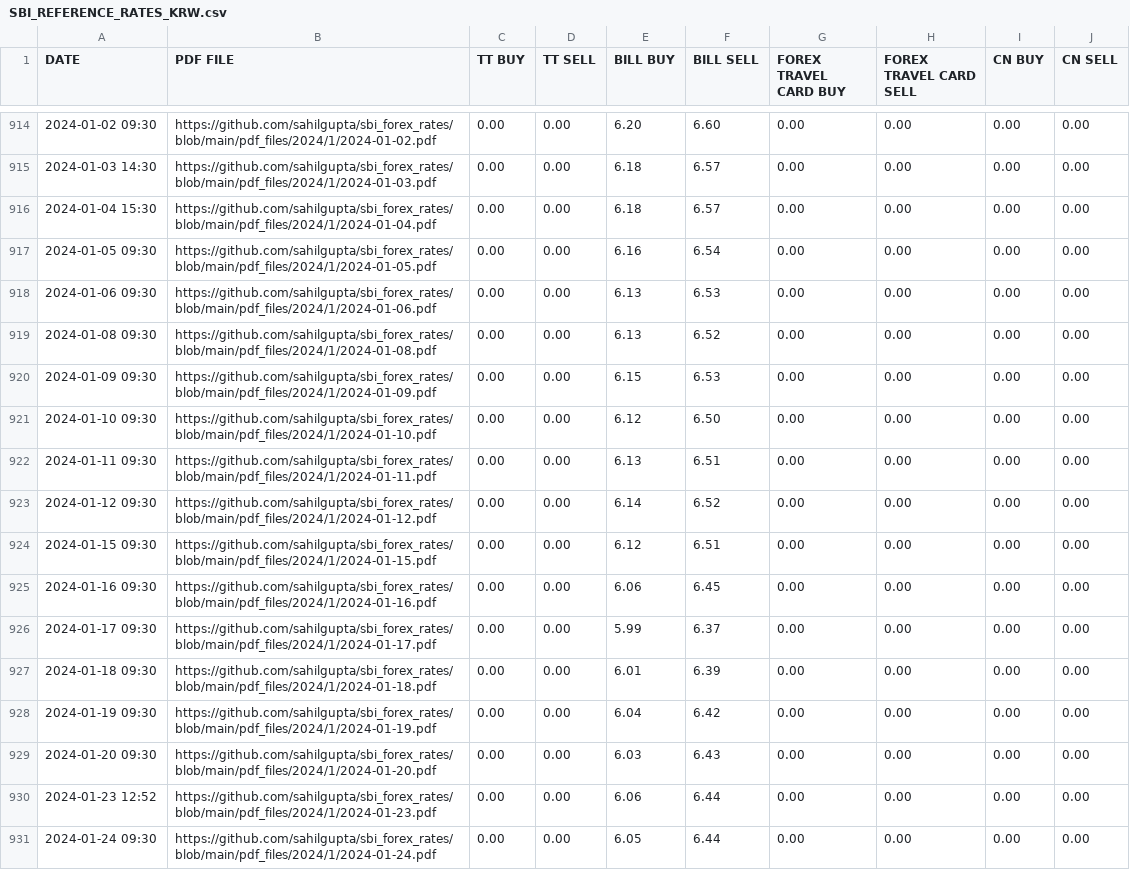
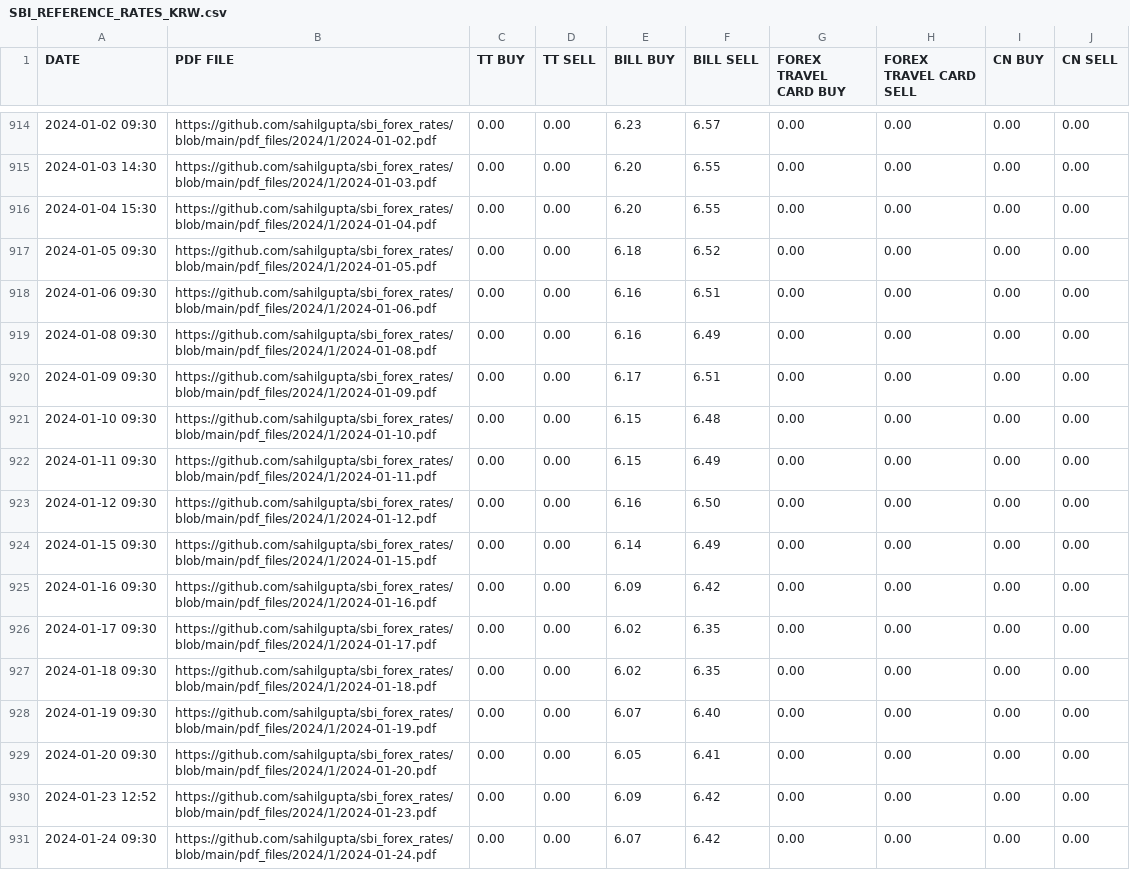
Before and after one commit to sahilgupta/sbi-fx-ratekeeper, a CSV file: csv_files/SBI_REFERENCE_RATES_KRW.csv, drawn as a sheet; only a part is shown, gaps mark what is left out; the diff covers the shown part only.

```diff
--- a/csv_files/SBI_REFERENCE_RATES_KRW.csv
+++ b/csv_files/SBI_REFERENCE_RATES_KRW.csv
@@ -914,18 +914,18 @@ DATE,PDF FILE,TT BUY,TT SELL,BILL BUY,BILL SELL,FOREX TRAVEL CARD BUY,FOREX TRAV
-2024-01-02 09:30,https://github.com/sahilgupta/sbi_forex_rates/blob/main/pdf_files/2024/1/2024-01-02.pdf,0.00,0.00,6.20,6.60,0.00,0.00,0.00,0.00
-2024-01-03 14:30,https://github.com/sahilgupta/sbi_forex_rates/blob/main/pdf_files/2024/1/2024-01-03.pdf,0.00,0.00,6.18,6.57,0.00,0.00,0.00,0.00
-2024-01-04 15:30,https://github.com/sahilgupta/sbi_forex_rates/blob/main/pdf_files/2024/1/2024-01-04.pdf,0.00,0.00,6.18,6.57,0.00,0.00,0.00,0.00
-2024-01-05 09:30,https://github.com/sahilgupta/sbi_forex_rates/blob/main/pdf_files/2024/1/2024-01-05.pdf,0.00,0.00,6.16,6.54,0.00,0.00,0.00,0.00
-2024-01-06 09:30,https://github.com/sahilgupta/sbi_forex_rates/blob/main/pdf_files/2024/1/2024-01-06.pdf,0.00,0.00,6.13,6.53,0.00,0.00,0.00,0.00
-2024-01-08 09:30,https://github.com/sahilgupta/sbi_forex_rates/blob/main/pdf_files/2024/1/2024-01-08.pdf,0.00,0.00,6.13,6.52,0.00,0.00,0.00,0.00
-2024-01-09 09:30,https://github.com/sahilgupta/sbi_forex_rates/blob/main/pdf_files/2024/1/2024-01-09.pdf,0.00,0.00,6.15,6.53,0.00,0.00,0.00,0.00
-2024-01-10 09:30,https://github.com/sahilgupta/sbi_forex_rates/blob/main/pdf_files/2024/1/2024-01-10.pdf,0.00,0.00,6.12,6.50,0.00,0.00,0.00,0.00
-2024-01-11 09:30,https://github.com/sahilgupta/sbi_forex_rates/blob/main/pdf_files/2024/1/2024-01-11.pdf,0.00,0.00,6.13,6.51,0.00,0.00,0.00,0.00
-2024-01-12 09:30,https://github.com/sahilgupta/sbi_forex_rates/blob/main/pdf_files/2024/1/2024-01-12.pdf,0.00,0.00,6.14,6.52,0.00,0.00,0.00,0.00
-2024-01-15 09:30,https://github.com/sahilgupta/sbi_forex_rates/blob/main/pdf_files/2024/1/2024-01-15.pdf,0.00,0.00,6.12,6.51,0.00,0.00,0.00,0.00
-2024-01-16 09:30,https://github.com/sahilgupta/sbi_forex_rates/blob/main/pdf_files/2024/1/2024-01-16.pdf,0.00,0.00,6.06,6.45,0.00,0.00,0.00,0.00
-2024-01-17 09:30,https://github.com/sahilgupta/sbi_forex_rates/blob/main/pdf_files/2024/1/2024-01-17.pdf,0.00,0.00,5.99,6.37,0.00,0.00,0.00,0.00
-2024-01-18 09:30,https://github.com/sahilgupta/sbi_forex_rates/blob/main/pdf_files/2024/1/2024-01-18.pdf,0.00,0.00,6.01,6.39,0.00,0.00,0.00,0.00
-2024-01-19 09:30,https://github.com/sahilgupta/sbi_forex_rates/blob/main/pdf_files/2024/1/2024-01-19.pdf,0.00,0.00,6.04,6.42,0.00,0.00,0.00,0.00
-2024-01-20 09:30,https://github.com/sahilgupta/sbi_forex_rates/blob/main/pdf_files/2024/1/2024-01-20.pdf,0.00,0.00,6.03,6.43,0.00,0.00,0.00,0.00
-2024-01-23 12:52,https://github.com/sahilgupta/sbi_forex_rates/blob/main/pdf_files/2024/1/2024-01-23.pdf,0.00,0.00,6.06,6.44,0.00,0.00,0.00,0.00
-2024-01-24 09:30,https://github.com/sahilgupta/sbi_forex_rates/blob/main/pdf_files/2024/1/2024-01-24.pdf,0.00,0.00,6.05,6.44,0.00,0.00,0.00,0.00
+2024-01-02 09:30,https://github.com/sahilgupta/sbi_forex_rates/blob/main/pdf_files/2024/1/2024-01-02.pdf,0.00,0.00,6.23,6.57,0.00,0.00,0.00,0.00
+2024-01-03 14:30,https://github.com/sahilgupta/sbi_forex_rates/blob/main/pdf_files/2024/1/2024-01-03.pdf,0.00,0.00,6.20,6.55,0.00,0.00,0.00,0.00
+2024-01-04 15:30,https://github.com/sahilgupta/sbi_forex_rates/blob/main/pdf_files/2024/1/2024-01-04.pdf,0.00,0.00,6.20,6.55,0.00,0.00,0.00,0.00
+2024-01-05 09:30,https://github.com/sahilgupta/sbi_forex_rates/blob/main/pdf_files/2024/1/2024-01-05.pdf,0.00,0.00,6.18,6.52,0.00,0.00,0.00,0.00
+2024-01-06 09:30,https://github.com/sahilgupta/sbi_forex_rates/blob/main/pdf_files/2024/1/2024-01-06.pdf,0.00,0.00,6.16,6.51,0.00,0.00,0.00,0.00
+2024-01-08 09:30,https://github.com/sahilgupta/sbi_forex_rates/blob/main/pdf_files/2024/1/2024-01-08.pdf,0.00,0.00,6.16,6.49,0.00,0.00,0.00,0.00
+2024-01-09 09:30,https://github.com/sahilgupta/sbi_forex_rates/blob/main/pdf_files/2024/1/2024-01-09.pdf,0.00,0.00,6.17,6.51,0.00,0.00,0.00,0.00
+2024-01-10 09:30,https://github.com/sahilgupta/sbi_forex_rates/blob/main/pdf_files/2024/1/2024-01-10.pdf,0.00,0.00,6.15,6.48,0.00,0.00,0.00,0.00
+2024-01-11 09:30,https://github.com/sahilgupta/sbi_forex_rates/blob/main/pdf_files/2024/1/2024-01-11.pdf,0.00,0.00,6.15,6.49,0.00,0.00,0.00,0.00
+2024-01-12 09:30,https://github.com/sahilgupta/sbi_forex_rates/blob/main/pdf_files/2024/1/2024-01-12.pdf,0.00,0.00,6.16,6.50,0.00,0.00,0.00,0.00
+2024-01-15 09:30,https://github.com/sahilgupta/sbi_forex_rates/blob/main/pdf_files/2024/1/2024-01-15.pdf,0.00,0.00,6.14,6.49,0.00,0.00,0.00,0.00
+2024-01-16 09:30,https://github.com/sahilgupta/sbi_forex_rates/blob/main/pdf_files/2024/1/2024-01-16.pdf,0.00,0.00,6.09,6.42,0.00,0.00,0.00,0.00
+2024-01-17 09:30,https://github.com/sahilgupta/sbi_forex_rates/blob/main/pdf_files/2024/1/2024-01-17.pdf,0.00,0.00,6.02,6.35,0.00,0.00,0.00,0.00
+2024-01-18 09:30,https://github.com/sahilgupta/sbi_forex_rates/blob/main/pdf_files/2024/1/2024-01-18.pdf,0.00,0.00,6.02,6.35,0.00,0.00,0.00,0.00
+2024-01-19 09:30,https://github.com/sahilgupta/sbi_forex_rates/blob/main/pdf_files/2024/1/2024-01-19.pdf,0.00,0.00,6.07,6.40,0.00,0.00,0.00,0.00
+2024-01-20 09:30,https://github.com/sahilgupta/sbi_forex_rates/blob/main/pdf_files/2024/1/2024-01-20.pdf,0.00,0.00,6.05,6.41,0.00,0.00,0.00,0.00
+2024-01-23 12:52,https://github.com/sahilgupta/sbi_forex_rates/blob/main/pdf_files/2024/1/2024-01-23.pdf,0.00,0.00,6.09,6.42,0.00,0.00,0.00,0.00
+2024-01-24 09:30,https://github.com/sahilgupta/sbi_forex_rates/blob/main/pdf_files/2024/1/2024-01-24.pdf,0.00,0.00,6.07,6.42,0.00,0.00,0.00,0.00
```
Also changed, not shown: 126 edited cells elsewhere in this file, csv_files/SBI_REFERENCE_RATES_AED.csv, csv_files/SBI_REFERENCE_RATES_AUD.csv, 27 other files.
